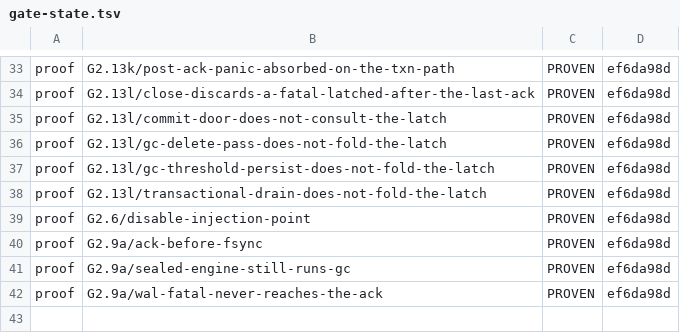
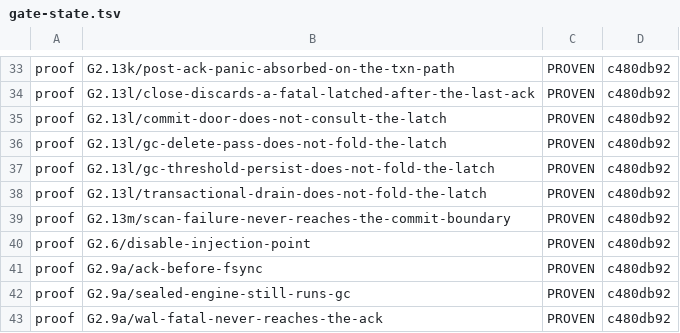
Before and after one commit to anzellai/sky, a TSV file: docs/bluedb/gate-state.tsv, drawn as a sheet; only a part is shown, gaps mark what is left out; addresses are those after the commit; the diff covers the shown part only; the diff names each change by its address in the sheet, - before the commit and + after, or states it on an @@ line.

Commit message:
chore(bluedb-v2): record the RED transcripts — 30/30 PROVEN, the canary still VACUOUS
`--verify-mutations` from the repo root at c480db92. Every authored mutation
PROVEN, including the three this branch just touched:

  G2.13b/failed-scan-reads-as-an-empty-collection      PROVEN (re-cut)
  G2.13e/mvcc-visibility-excludes-the-readts-itself    PROVEN (re-cut)
  G2.13m/scan-failure-never-reaches-the-commit-boundary PROVEN (new)

and the canary G0.C VACUOUS ✔ — the verifier is measuring the worktree, not
this tree.

The 24 other transcripts are re-taken rather than re-authored: the runner
rewrites every `*.expected.txt` on each run, so they carry the new sha.

`PROVEN @ c480db92` throughout, and c480db92 is this commit's PARENT. That is
the only relationship available — the run has to happen before its results can
be committed — and STATUS.md now says so in its own header rather than leaving
an older sha to be read as decay.

```diff
--- a/docs/bluedb/gate-state.tsv
+++ b/docs/bluedb/gate-state.tsv
-D33:D38: ef6da98d
+D33:D38: c480db92
+row 39: proof | G2.13m/scan-failure-never-reaches-the-commit-boundary | PROVEN | c480db92
-D40:D43: ef6da98d
+D40:D43: c480db92
```
Also changed, not shown: 30 edited cells elsewhere in this file, 24 other files.
